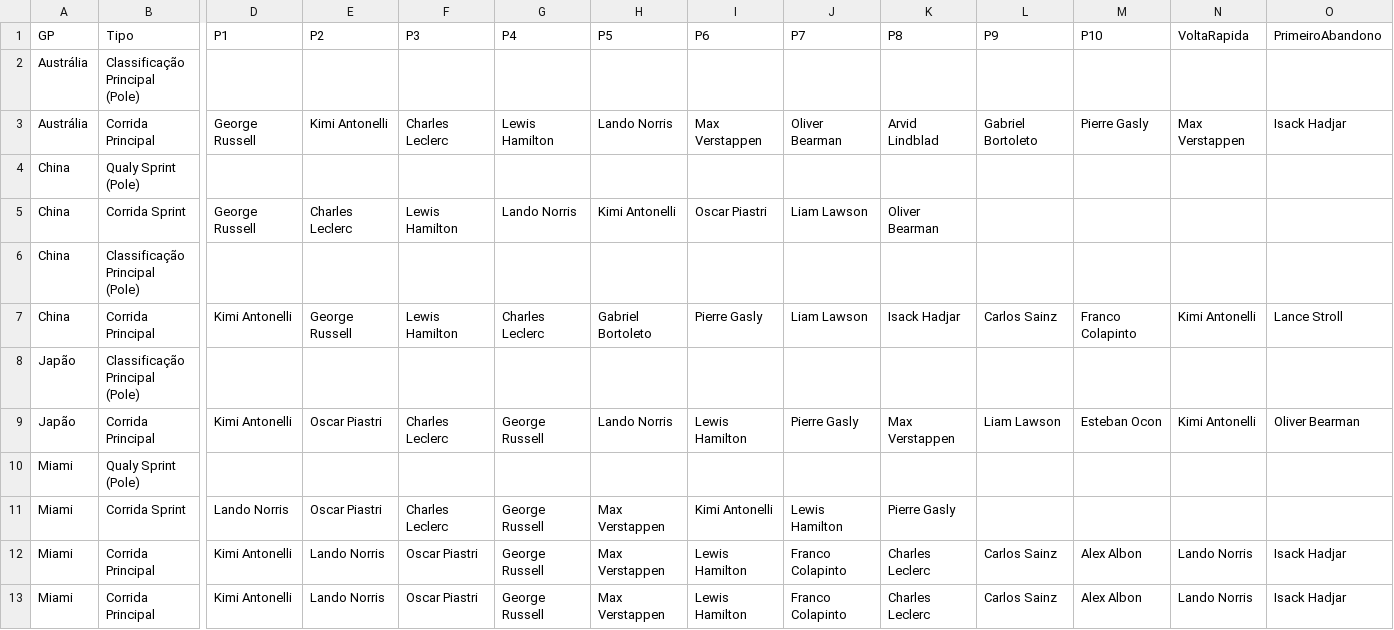
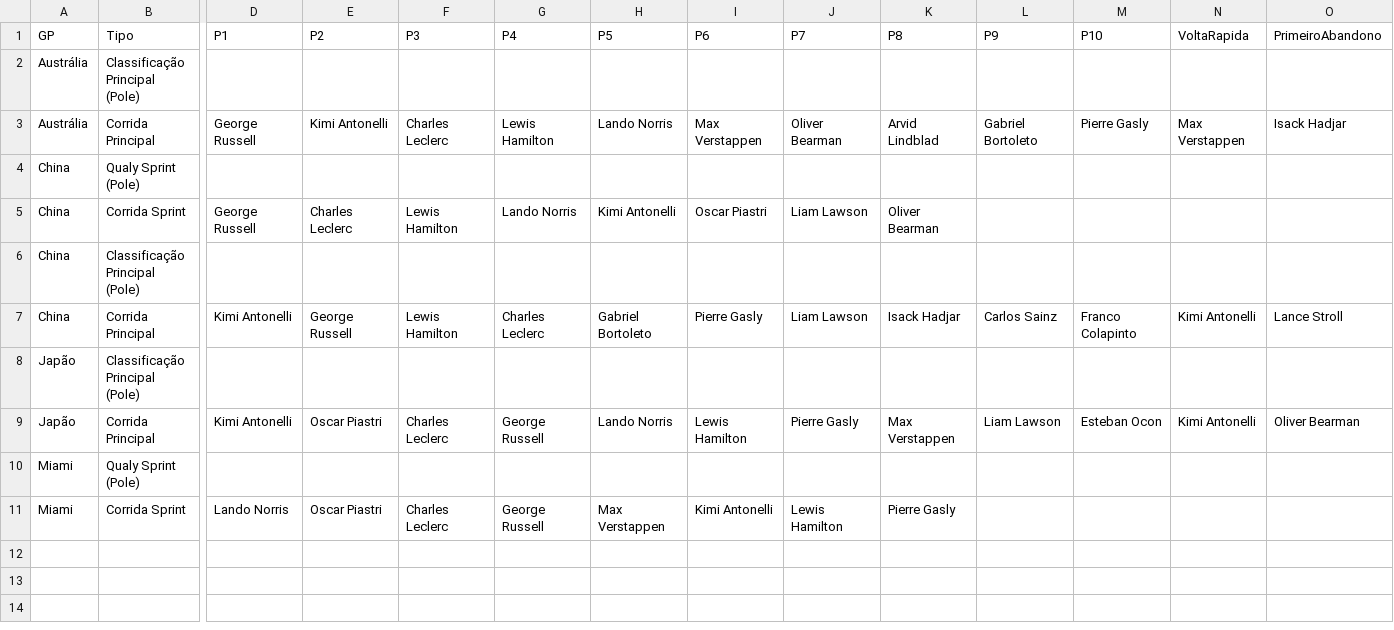
Before and after one commit to Brands14/bolao-f1-2026, a CSV file: gabaritos_permanentes_2026.csv, drawn as a sheet; only a part is shown, gaps mark what is left out; rows hold the shown columns only; the diff names each change by its address in the sheet, - before the commit and + after, or states it on an @@ line.

Commit message:
Removendo Gabarito: Miami Corrida Principal

```diff
--- a/gabaritos_permanentes_2026.csv
+++ b/gabaritos_permanentes_2026.csv
-row 12: Miami | Corrida Principal | Kimi Antonelli | Lando Norris | Oscar Piastri | George Russell | Max Verstappen | Lewis Hamilton | Franco Colapinto | Charles Leclerc | Carlos Sainz | Alex Albon | Lando Norris | Isack Hadjar
-row 13: Miami | Corrida Principal | Kimi Antonelli | Lando Norris | Oscar Piastri | George Russell | Max Verstappen | Lewis Hamilton | Franco Colapinto | Charles Leclerc | Carlos Sainz | Alex Albon | Lando Norris | Isack Hadjar
```
